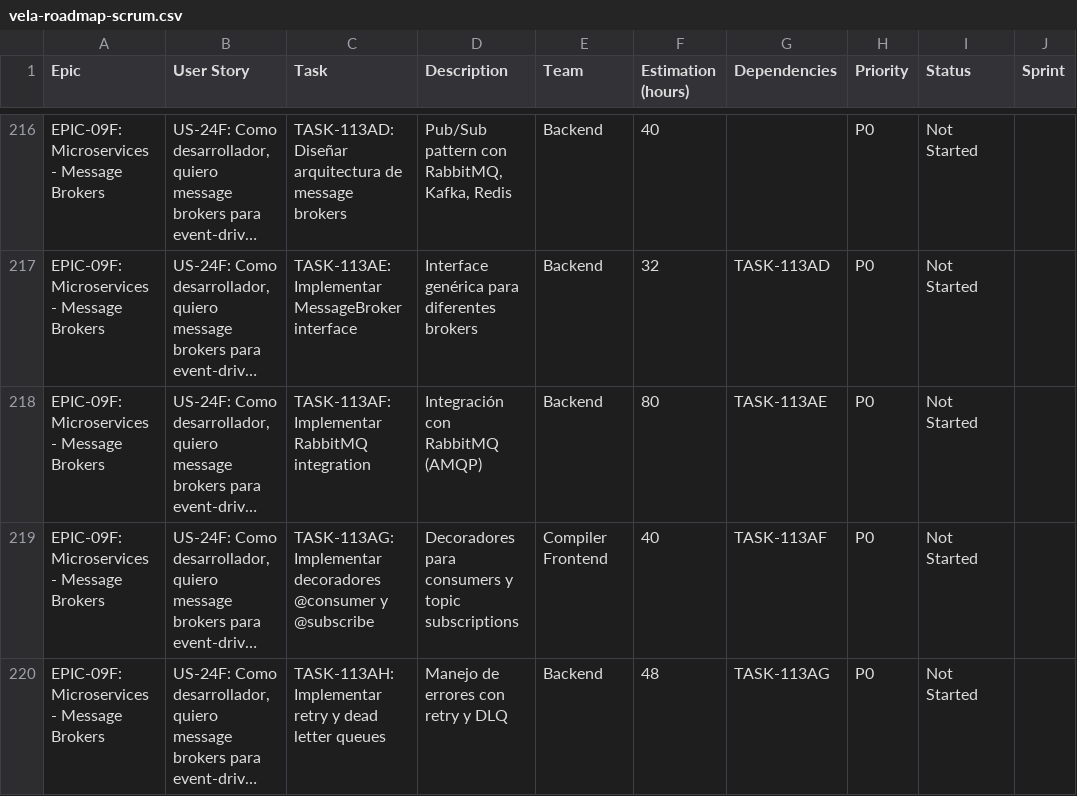
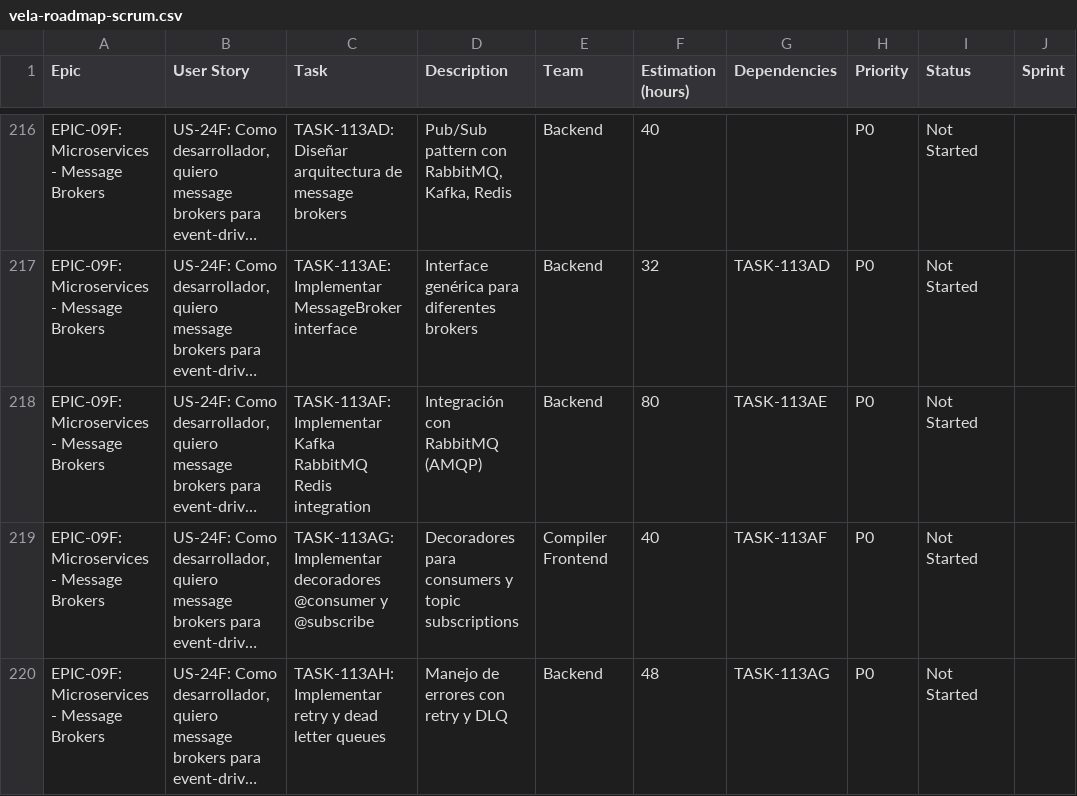
Before and after one commit to camilohaze/vela, a CSV file: vela-roadmap-scrum.csv, drawn as a sheet; only a part is shown, gaps mark what is left out; long unchanged cells end in …; the diff names each change by its address in the sheet, - before the commit and + after, or states it on an @@ line.

```diff
--- a/vela-roadmap-scrum.csv
+++ b/vela-roadmap-scrum.csv
-C218 (Task): TASK-113AF: Implementar RabbitMQ integration
+C218 (Task): TASK-113AF: Implementar Kafka RabbitMQ Redis integration
```
Also changed, not shown: 7 other files.
